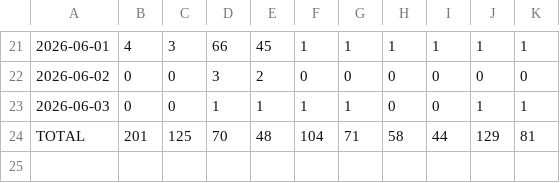
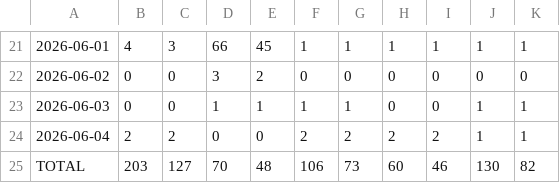
Before and after one commit to sowmyachintakindi/TrafficStats, a CSV file: traffic/clones.csv, drawn as a sheet; only a part is shown, gaps mark what is left out; addresses are those after the commit; the diff names each change by its address in the sheet, - before the commit and + after, or states it on an @@ line.

```diff
--- a/traffic/clones.csv
+++ b/traffic/clones.csv
+row 24: 2026-06-04 | 2 | 2 | 0 | 0 | 2 | 2 | 2 | 2 | 1 | 1
-B25: 201
+B25: 203
-C25: 125
+C25: 127
-F25: 104
+F25: 106
-G25: 71
+G25: 73
-H25: 58
+H25: 60
-I25: 44
+I25: 46
-J25: 129
+J25: 130
-K25: 81
+K25: 82
```
Also changed, not shown: traffic/views.csv, 3 other files.
